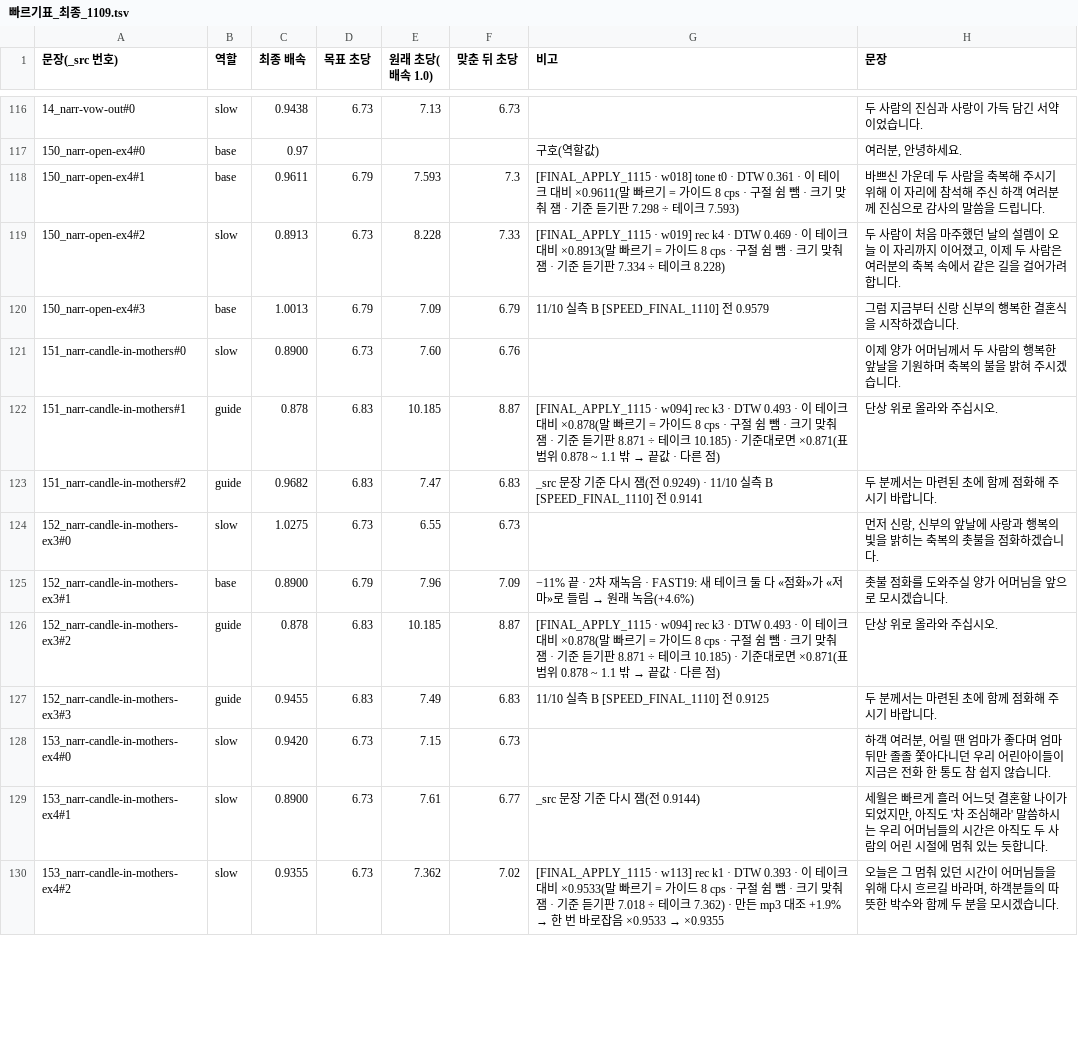
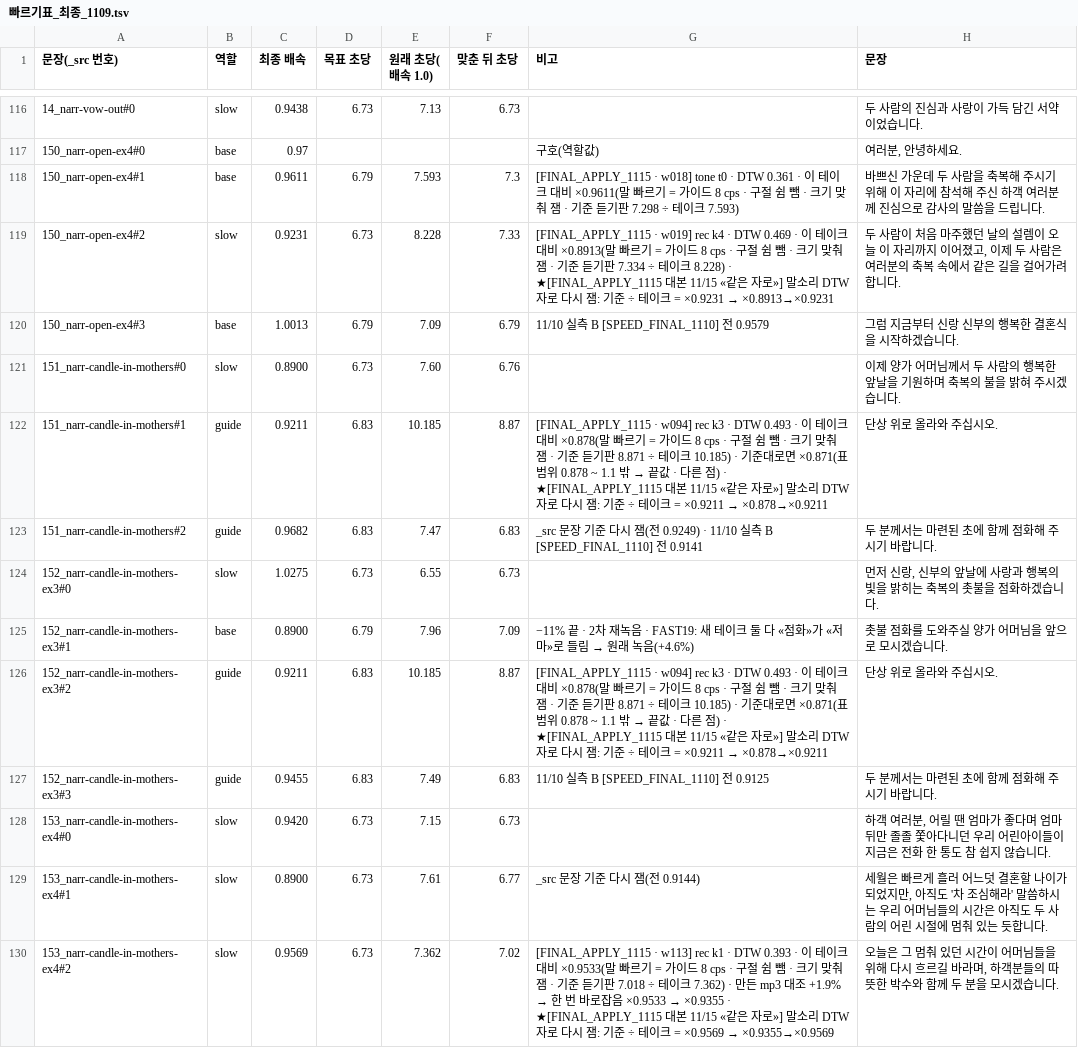
Before and after one commit to gtrddrt7706-cpu/momentedit-site, a TSV file: assets/audio/_src/_layers/빠르기표_최종_1109.tsv, drawn as a sheet; only a part is shown, gaps mark what is left out; the diff covers the shown part only.

```diff
--- a/assets/audio/_src/_layers/빠르기표_최종_1109.tsv
+++ b/assets/audio/_src/_layers/빠르기표_최종_1109.tsv
@@ -118,6 +118,6 @@
 150_narr-open-ex4#1	base	0.9611	6.79	7.593	7.3	[FINAL_APPLY_1115 · w018] tone t0 · DTW 0.361 · 이 테이크 대비 ×0.9611(말 빠르기 = 가이드 8 cps · 구절 쉼 뺌 · 크기 맞춰 잼 · 기준 듣기판 7.298 ÷ 테이크 7.593)	바쁘신 가운데 두 사람을 축복해 주시기 위해 이 자리에 참석해 주신 하객 여러분께 진심으로 감사의 말씀을 드립니다.
-150_narr-open-ex4#2	slow	0.8913	6.73	8.228	7.33	[FINAL_APPLY_1115 · w019] rec k4 · DTW 0.469 · 이 테이크 대비 ×0.8913(말 빠르기 = 가이드 8 cps · 구절 쉼 뺌 · 크기 맞춰 잼 · 기준 듣기판 7.334 ÷ 테이크 8.228)	두 사람이 처음 마주했던 날의 설렘이 오늘 이 자리까지 이어졌고, 이제 두 사람은 여러분의 축복 속에서 같은 길을 걸어가려 합니다.
+150_narr-open-ex4#2	slow	0.9231	6.73	8.228	7.33	[FINAL_APPLY_1115 · w019] rec k4 · DTW 0.469 · 이 테이크 대비 ×0.8913(말 빠르기 = 가이드 8 cps · 구절 쉼 뺌 · 크기 맞춰 잼 · 기준 듣기판 7.334 ÷ 테이크 8.228) · ★[FINAL_APPLY_1115 대본 11/15 «같은 자로»] 말소리 DTW 자로 다시 잼: 기준 ÷ 테이크 = ×0.9231 → ×0.8913→×0.9231	두 사람이 처음 마주했던 날의 설렘이 오늘 이 자리까지 이어졌고, 이제 두 사람은 여러분의 축복 속에서 같은 길을 걸어가려 합니다.
 150_narr-open-ex4#3	base	1.0013	6.79	7.09	6.79	11/10 실측 B [SPEED_FINAL_1110] 전 0.9579	그럼 지금부터 신랑 신부의 행복한 결혼식을 시작하겠습니다.
 151_narr-candle-in-mothers#0	slow	0.8900	6.73	7.60	6.76		이제 양가 어머님께서 두 사람의 행복한 앞날을 기원하며 축복의 불을 밝혀 주시겠습니다.
-151_narr-candle-in-mothers#1	guide	0.878	6.83	10.185	8.87	[FINAL_APPLY_1115 · w094] rec k3 · DTW 0.493 · 이 테이크 대비 ×0.878(말 빠르기 = 가이드 8 cps · 구절 쉼 뺌 · 크기 맞춰 잼 · 기준 듣기판 8.871 ÷ 테이크 10.185) · 기준대로면 ×0.871(표 범위 0.878 ~ 1.1 밖 → 끝값 · 다른 점)	단상 위로 올라와 주십시오.
+151_narr-candle-in-mothers#1	guide	0.9211	6.83	10.185	8.87	[FINAL_APPLY_1115 · w094] rec k3 · DTW 0.493 · 이 테이크 대비 ×0.878(말 빠르기 = 가이드 8 cps · 구절 쉼 뺌 · 크기 맞춰 잼 · 기준 듣기판 8.871 ÷ 테이크 10.185) · 기준대로면 ×0.871(표 범위 0.878 ~ 1.1 밖 → 끝값 · 다른 점) · ★[FINAL_APPLY_1115 대본 11/15 «같은 자로»] 말소리 DTW 자로 다시 잼: 기준 ÷ 테이크 = ×0.9211 → ×0.878→×0.9211	단상 위로 올라와 주십시오.
 151_narr-candle-in-mothers#2	guide	0.9682	6.83	7.47	6.83	_src 문장 기준 다시 잼(전 0.9249) · 11/10 실측 B [SPEED_FINAL_1110] 전 0.9141	두 분께서는 마련된 초에 함께 점화해 주시기 바랍니다.
@@ -125,3 +125,3 @@
 152_narr-candle-in-mothers-ex3#1	base	0.8900	6.79	7.96	7.09	−11% 끝 · 2차 재녹음 · FAST19: 새 테이크 둘 다 «점화»가 «저마»로 들림 → 원래 녹음(+4.6%)	촛불 점화를 도와주실 양가 어머님을 앞으로 모시겠습니다.
-152_narr-candle-in-mothers-ex3#2	guide	0.878	6.83	10.185	8.87	[FINAL_APPLY_1115 · w094] rec k3 · DTW 0.493 · 이 테이크 대비 ×0.878(말 빠르기 = 가이드 8 cps · 구절 쉼 뺌 · 크기 맞춰 잼 · 기준 듣기판 8.871 ÷ 테이크 10.185) · 기준대로면 ×0.871(표 범위 0.878 ~ 1.1 밖 → 끝값 · 다른 점)	단상 위로 올라와 주십시오.
+152_narr-candle-in-mothers-ex3#2	guide	0.9211	6.83	10.185	8.87	[FINAL_APPLY_1115 · w094] rec k3 · DTW 0.493 · 이 테이크 대비 ×0.878(말 빠르기 = 가이드 8 cps · 구절 쉼 뺌 · 크기 맞춰 잼 · 기준 듣기판 8.871 ÷ 테이크 10.185) · 기준대로면 ×0.871(표 범위 0.878 ~ 1.1 밖 → 끝값 · 다른 점) · ★[FINAL_APPLY_1115 대본 11/15 «같은 자로»] 말소리 DTW 자로 다시 잼: 기준 ÷ 테이크 = ×0.9211 → ×0.878→×0.9211	단상 위로 올라와 주십시오.
 152_narr-candle-in-mothers-ex3#3	guide	0.9455	6.83	7.49	6.83	11/10 실측 B [SPEED_FINAL_1110] 전 0.9125	두 분께서는 마련된 초에 함께 점화해 주시기 바랍니다.
@@ -129,2 +129,2 @@
 153_narr-candle-in-mothers-ex4#1	slow	0.8900	6.73	7.61	6.77	_src 문장 기준 다시 잼(전 0.9144)	세월은 빠르게 흘러 어느덧 결혼할 나이가 되었지만, 아직도 '차 조심해라' 말씀하시는 우리 어머님들의 시간은 아직도 두 사람의 어린 시절에 멈춰 있는 듯합니다.
-153_narr-candle-in-mothers-ex4#2	slow	0.9355	6.73	7.362	7.02	[FINAL_APPLY_1115 · w113] rec k1 · DTW 0.393 · 이 테이크 대비 ×0.9533(말 빠르기 = 가이드 8 cps · 구절 쉼 뺌 · 크기 맞춰 잼 · 기준 듣기판 7.018 ÷ 테이크 7.362) · 만든 mp3 대조 +1.9% → 한 번 바로잡음 ×0.9533 → ×0.9355	오늘은 그 멈춰 있던 시간이 어머님들을 위해 다시 흐르길 바라며, 하객분들의 따뜻한 박수와 함께 두 분을 모시겠습니다.
+153_narr-candle-in-mothers-ex4#2	slow	0.9569	6.73	7.362	7.02	[FINAL_APPLY_1115 · w113] rec k1 · DTW 0.393 · 이 테이크 대비 ×0.9533(말 빠르기 = 가이드 8 cps · 구절 쉼 뺌 · 크기 맞춰 잼 · 기준 듣기판 7.018 ÷ 테이크 7.362) · 만든 mp3 대조 +1.9% → 한 번 바로잡음 ×0.9533 → ×0.9355 · ★[FINAL_APPLY_1115 대본 11/15 «같은 자로»] 말소리 DTW 자로 다시 잼: 기준 ÷ 테이크 = ×0.9569 → ×0.9355→×0.9569	오늘은 그 멈춰 있던 시간이 어머님들을 위해 다시 흐르길 바라며, 하객분들의 따뜻한 박수와 함께 두 분을 모시겠습니다.
```
Also changed, not shown: 43 edited cells elsewhere in this file, 27 other files.
